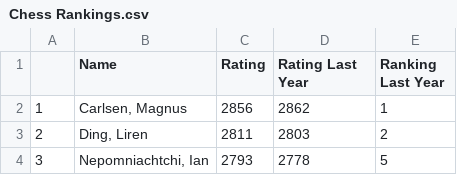
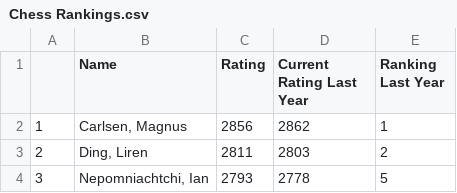
Before and after one commit to aarontyler1/aarontyler1.github.io, a CSV file: Chess Rankings.csv, drawn as a sheet; only a part is shown.

Commit message:
Update Chess Rankings.csv

```diff
--- a/Chess Rankings.csv
+++ b/Chess Rankings.csv
@@ -1,2 +1,2 @@
-,Name,Rating,Rating Last Year,Ranking Last Year
+,Name,Rating,Current Rating Last Year,Ranking Last Year
 1,"Carlsen, Magnus",2856,2862,1
```
